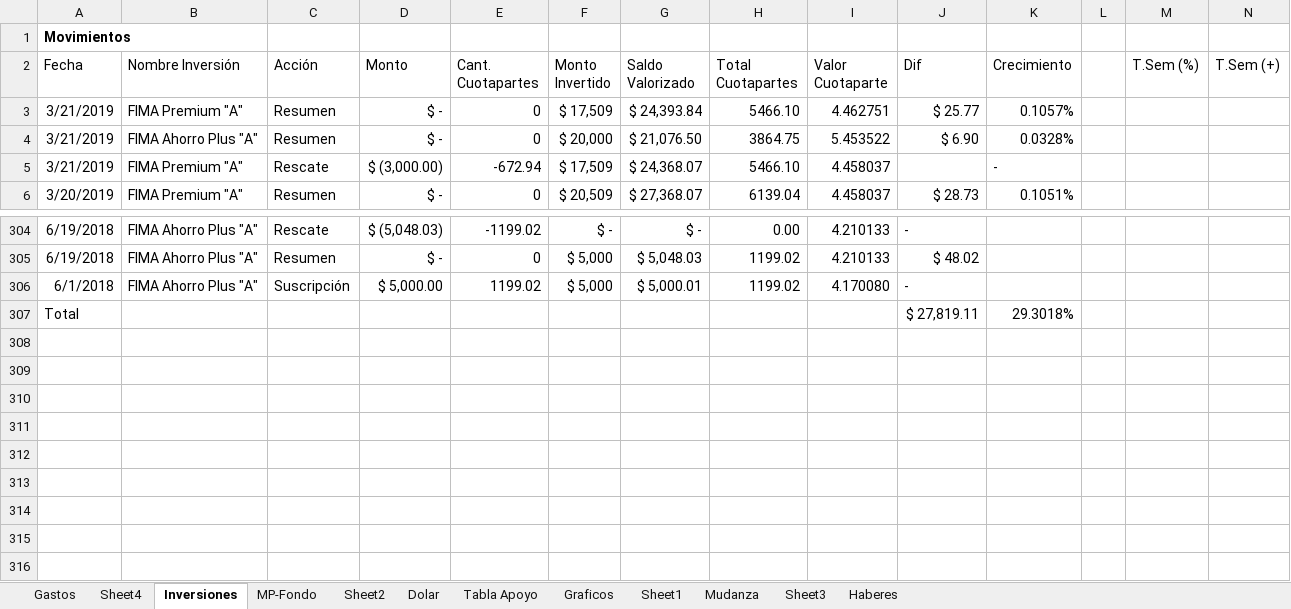
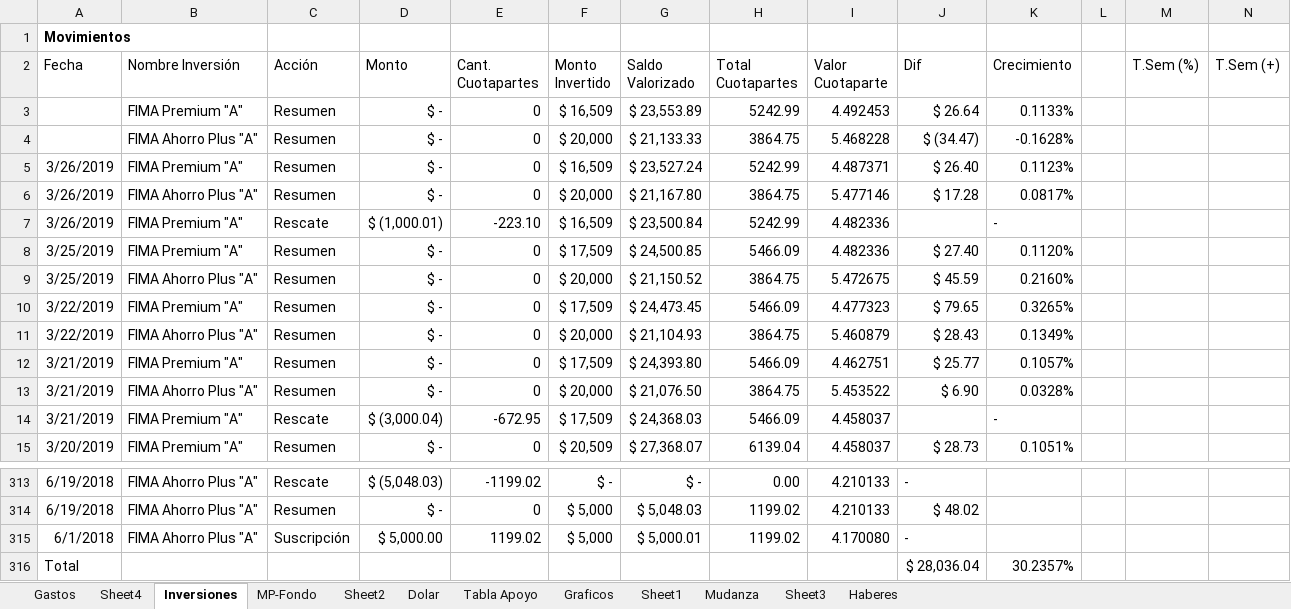
Before and after one commit to MaxxBravo/prueba, an Excel workbook: Planilla de Gastos.xlsx, sheet Inversiones, drawn as a sheet; only a part is shown, gaps mark what is left out; values as stored, in another font and other column widths than the file's, no borders; table styles not drawn; addresses are those after the commit; rows hold the shown columns only; the diff names each change by its address in the sheet, - before the commit and + after, or states it on an @@ line.

Commit message:
20190327

```diff
--- a/Planilla de Gastos.xlsx (sheet Inversiones)
+++ b/Planilla de Gastos.xlsx (sheet Inversiones)
+row 3:  | FIMA Premium "A" | Resumen | $ - | 0 | $ 16,509 | $ 23,553.89 | 5242.99 | 4.492453 | $ 26.64 | 0.1133%
+row 4:  | FIMA Ahorro Plus "A" | Resumen | $ - | 0 | $ 20,000 | $ 21,133.33 | 3864.75 | 5.468228 | $ (34.47) | -0.1628%
+row 5: 3/26/2019 | FIMA Premium "A" | Resumen | $ - | 0 | $ 16,509 | $ 23,527.24 | 5242.99 | 4.487371 | $ 26.40 | 0.1123%
+row 6: 3/26/2019 | FIMA Ahorro Plus "A" | Resumen | $ - | 0 | $ 20,000 | $ 21,167.80 | 3864.75 | 5.477146 | $ 17.28 | 0.0817%
+row 7: 3/26/2019 | FIMA Premium "A" | Rescate | $ (1,000.01) | -223.10 | $ 16,509 | $ 23,500.84 | 5242.99 | 4.482336 |  | -
+row 8: 3/25/2019 | FIMA Premium "A" | Resumen | $ - | 0 | $ 17,509 | $ 24,500.85 | 5466.09 | 4.482336 | $ 27.40 | 0.1120%
+row 9: 3/25/2019 | FIMA Ahorro Plus "A" | Resumen | $ - | 0 | $ 20,000 | $ 21,150.52 | 3864.75 | 5.472675 | $ 45.59 | 0.2160%
+row 10: 3/22/2019 | FIMA Premium "A" | Resumen | $ - | 0 | $ 17,509 | $ 24,473.45 | 5466.09 | 4.477323 | $ 79.65 | 0.3265%
+row 11: 3/22/2019 | FIMA Ahorro Plus "A" | Resumen | $ - | 0 | $ 20,000 | $ 21,104.93 | 3864.75 | 5.460879 | $ 28.43 | 0.1349%
-G12 (Saldo Valorizado): $ 24,393.84
+G12 (Saldo Valorizado): $ 24,393.80
-H12 (Total Cuotapartes): 5466.10
+H12 (Total Cuotapartes): 5466.09
-D14 (Monto): $ (3,000.00)
+D14 (Monto): $ (3,000.04)
-E14 (Cant. Cuotapartes): -672.94
+E14 (Cant. Cuotapartes): -672.95
-G14 (Saldo Valorizado): $ 24,368.07
+G14 (Saldo Valorizado): $ 24,368.03
-H14 (Total Cuotapartes): 5466.10
+H14 (Total Cuotapartes): 5466.09
-J316 (Dif): $ 27,819.11
+J316 (Dif): $ 28,036.04
-K316 (Crecimiento): 29.3018%
+K316 (Crecimiento): 30.2357%
```
Also changed, not shown: formulas that keep their value.
